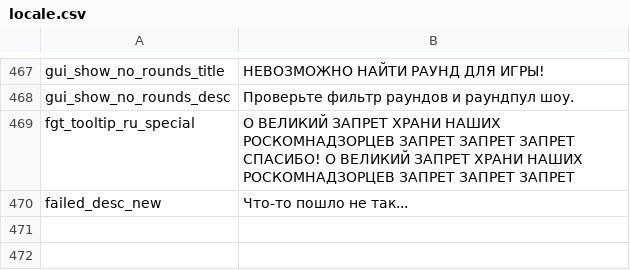
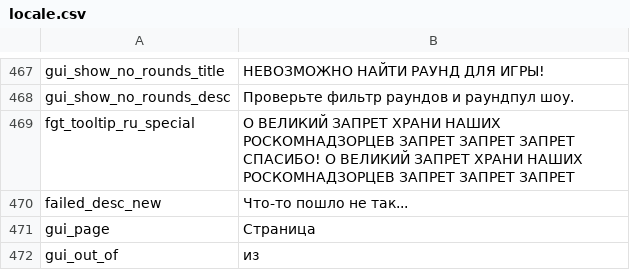
Before and after one commit to floyzi/floyzi.github.io, a CSV file: FGTools/localization/ru/locale.csv, drawn as a sheet; only a part is shown, gaps mark what is left out.

```diff
--- a/FGTools/localization/ru/locale.csv
+++ b/FGTools/localization/ru/locale.csv
@@ -470 +470,3 @@ fgt_tooltip_ru_special,"О ВЕЛИКИЙ ЗАПРЕТ ХРАНИ НАШИХ Р
 failed_desc_new,"Что-то пошло не так..."
+gui_page,"Страница"
+gui_out_of,"из"
```
Also changed, not shown: FGTools/localization/en/locale.csv.
